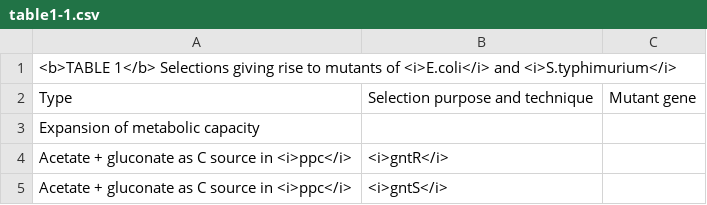
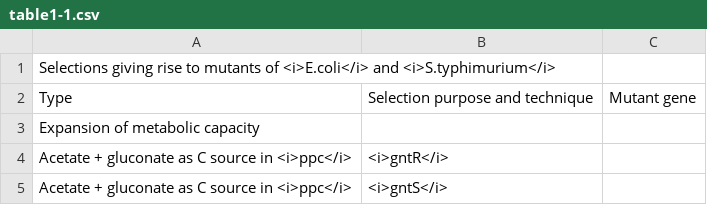
Before and after one commit to afrenoy/EcoliSelectableGenes, a CSV file: table1-1.csv, drawn as a sheet; only a part is shown.

```diff
--- a/table1-1.csv
+++ b/table1-1.csv
@@ -1,2 +1,2 @@
-<b>TABLE 1</b> Selections giving rise to mutants of <i>E.coli</i> and <i>S.typhimurium</i>
+Selections giving rise to mutants of <i>E.coli</i> and <i>S.typhimurium</i>
 Type;Selection purpose and technique;Mutant gene
```
Also changed, not shown: table1-4.csv, table2-4.csv, 2 other files.
